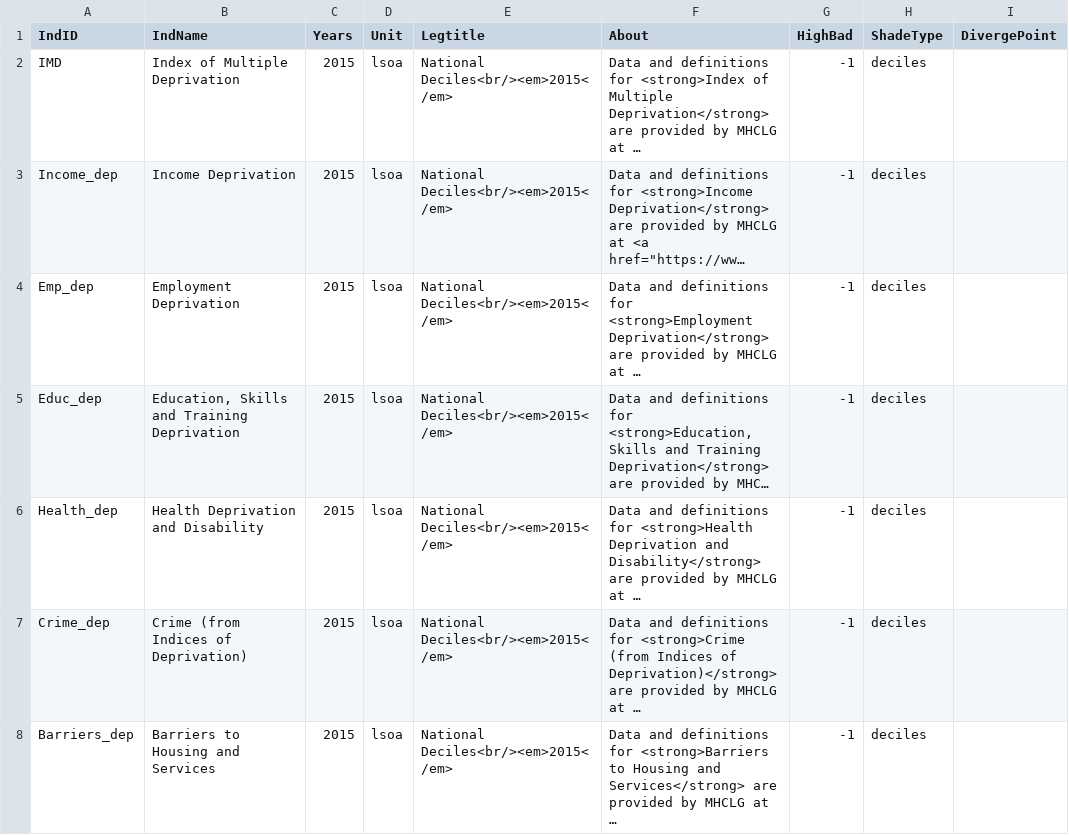
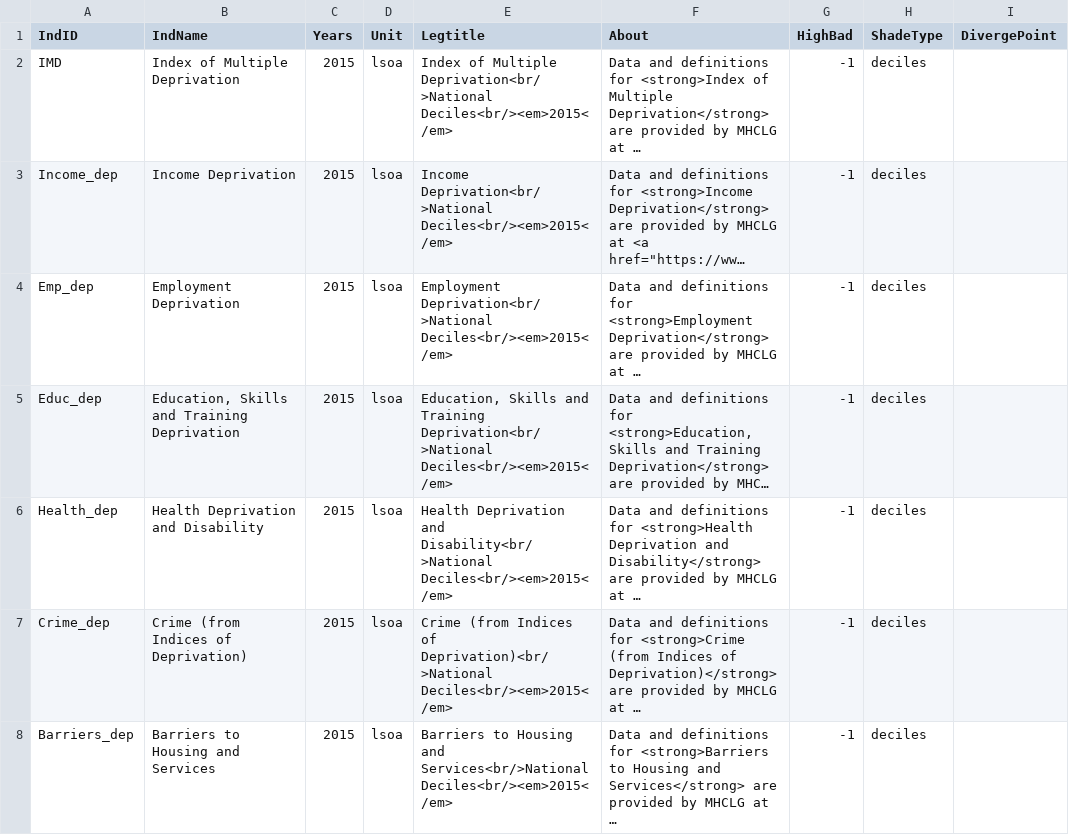
Before and after one commit to bwd-ph/mapdata, a CSV file: Metadata.csv, drawn as a sheet; only a part is shown; long unchanged cells end in …; the diff covers the shown part only; the diff names each change by its address in the sheet, - before the commit and + after, or states it on an @@ line.

Commit message:
improved legend titles

```diff
--- a/Metadata.csv
+++ b/Metadata.csv
-E2 (Legtitle): National Deciles<br/><em>2015</em>
+E2 (Legtitle): Index of Multiple Deprivation<br/>National Deciles<br/><em>2015</em>
-E3 (Legtitle): National Deciles<br/><em>2015</em>
+E3 (Legtitle): Income Deprivation<br/>National Deciles<br/><em>2015</em>
-E4 (Legtitle): National Deciles<br/><em>2015</em>
+E4 (Legtitle): Employment Deprivation<br/>National Deciles<br/><em>2015</em>
-E5 (Legtitle): National Deciles<br/><em>2015</em>
+E5 (Legtitle): Education, Skills and Training Deprivation<br/>National Deciles<br/><em>2015</em>
-E6 (Legtitle): National Deciles<br/><em>2015</em>
+E6 (Legtitle): Health Deprivation and Disability<br/>National Deciles<br/><em>2015</em>
-E7 (Legtitle): National Deciles<br/><em>2015</em>
+E7 (Legtitle): Crime (from Indices of Deprivation)<br/>National Deciles<br/><em>2015</em>
-E8 (Legtitle): National Deciles<br/><em>2015</em>
+E8 (Legtitle): Barriers to Housing and Services<br/>National Deciles<br/><em>2015</em>
```
Also changed, not shown: 32 edited cells elsewhere in this file.
